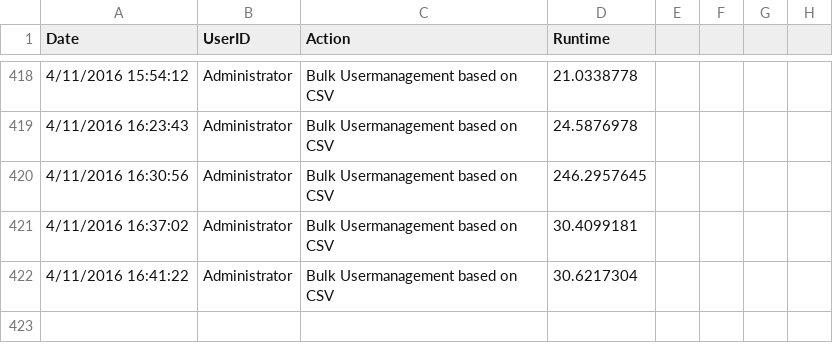
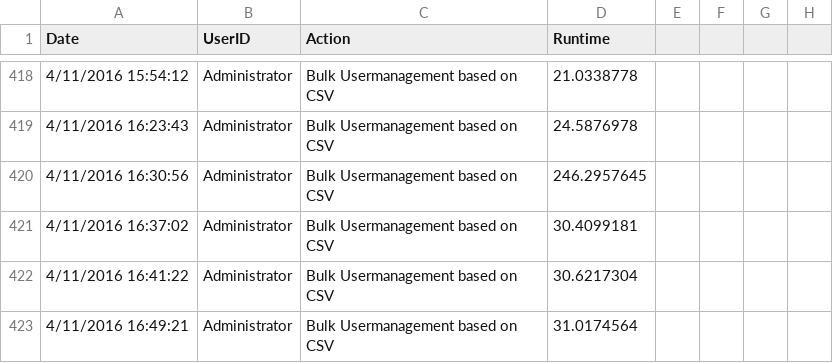
Before and after one commit to DavidLejeune/PS_AD_Users_script, a CSV file: script_logbook.csv, drawn as a sheet; only a part is shown, gaps mark what is left out; the diff names each change by its address in the sheet, - before the commit and + after, or states it on an @@ line.

```diff
--- a/script_logbook.csv
+++ b/script_logbook.csv
+row 423: 4/11/2016 16:49:21 | Administrator | Bulk Usermanagement based on CSV | 31.0174564
```
Also changed, not shown: personeel.csv, 1 other file.
